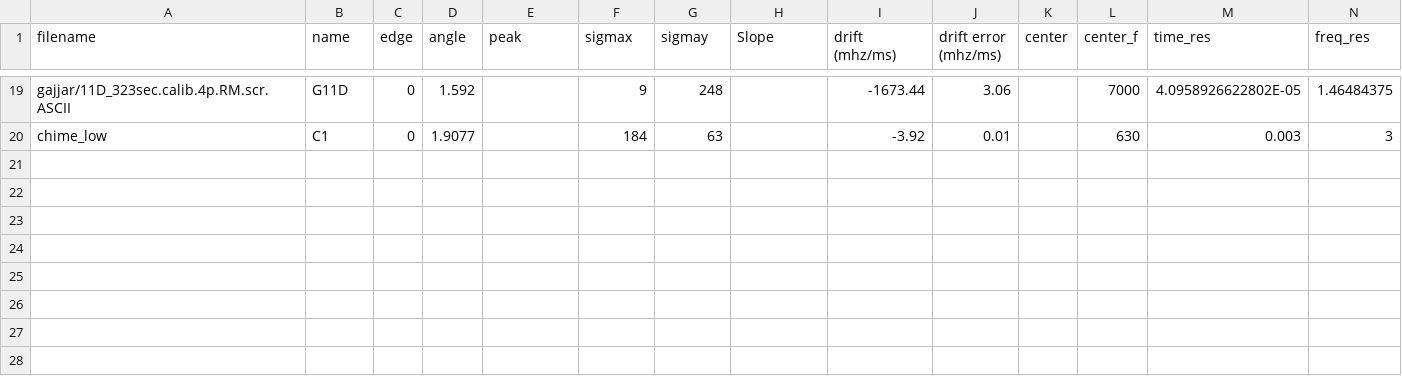
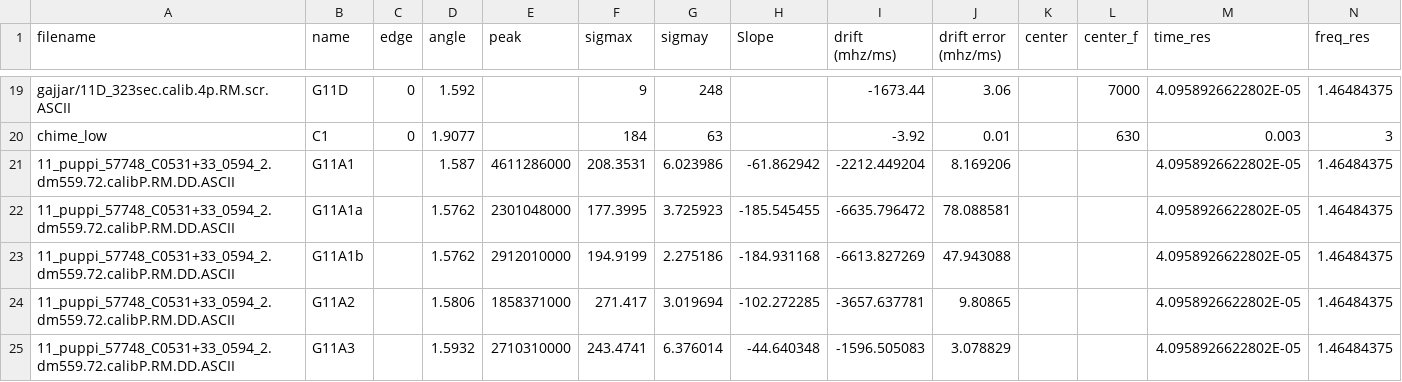
Before and after one commit to mef51/subdriftlaw, a CSV file: bursts.csv, drawn as a sheet; only a part is shown, gaps mark what is left out; rows hold the shown columns only; the diff names each change by its address in the sheet, - before the commit and + after, or states it on an @@ line.

```diff
--- a/bursts.csv
+++ b/bursts.csv
+row 21: 11_puppi_57748_C0531+33_0594_2.dm559.72.calibP.RM.DD.ASCII | G11A1 |  | 1.587 | 4611286000 | 208.3531 | 6.023986 | -61.862942 | -2212.449204 | 8.169206 |  |  | 4.0958926622802E-05 | 1.46484375
+row 22: 11_puppi_57748_C0531+33_0594_2.dm559.72.calibP.RM.DD.ASCII | G11A1a |  | 1.5762 | 2301048000 | 177.3995 | 3.725923 | -185.545455 | -6635.796472 | 78.088581 |  |  | 4.0958926622802E-05 | 1.46484375
+row 23: 11_puppi_57748_C0531+33_0594_2.dm559.72.calibP.RM.DD.ASCII | G11A1b |  | 1.5762 | 2912010000 | 194.9199 | 2.275186 | -184.931168 | -6613.827269 | 47.943088 |  |  | 4.0958926622802E-05 | 1.46484375
+row 24: 11_puppi_57748_C0531+33_0594_2.dm559.72.calibP.RM.DD.ASCII | G11A2 |  | 1.5806 | 1858371000 | 271.417 | 3.019694 | -102.272285 | -3657.637781 | 9.80865 |  |  | 4.0958926622802E-05 | 1.46484375
+row 25: 11_puppi_57748_C0531+33_0594_2.dm559.72.calibP.RM.DD.ASCII | G11A3 |  | 1.5932 | 2710310000 | 243.4741 | 6.376014 | -44.640348 | -1596.505083 | 3.078829 |  |  | 4.0958926622802E-05 | 1.46484375
```
Also changed, not shown: 16 other files.
